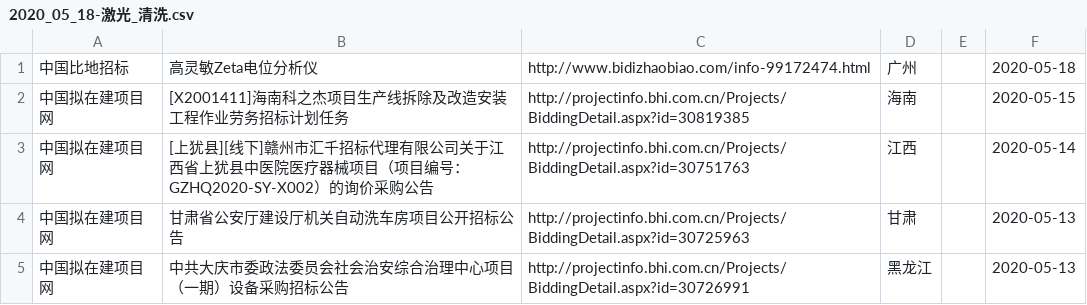
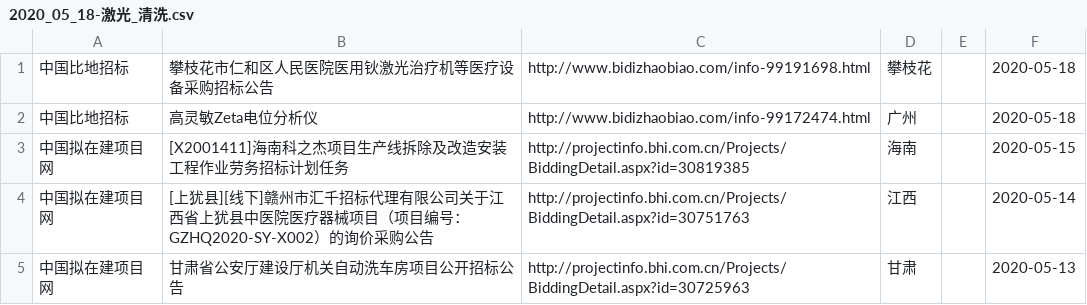
Before and after one commit to aa88kk/zhaobiao, a CSV file: csv/2020_05/2020_05_18/2020_05_18-激光_清洗.csv, drawn as a sheet; only a part is shown; the shorter side is filled out with more unchanged rows; the diff names each change by its address in the sheet, - before the commit and + after, or states it on an @@ line.

```diff
--- a/csv/2020_05/2020_05_18/2020_05_18-激光_清洗.csv
+++ b/csv/2020_05/2020_05_18/2020_05_18-激光_清洗.csv
+row 1: 中国比地招标 | 攀枝花市仁和区人民医院医用钬激光治疗机等医疗设备采购招标公告 | http://www.bidizhaobiao.com/info-99191698.html | 攀枝花 |  | 2020-05-18
```
Also changed, not shown: csv/2020_05/2020_05_18/2020_05_18-激光_打标.csv, csv/2020_05/2020_05_18/2020_05_18-激光_焊.csv, 23 other files.
